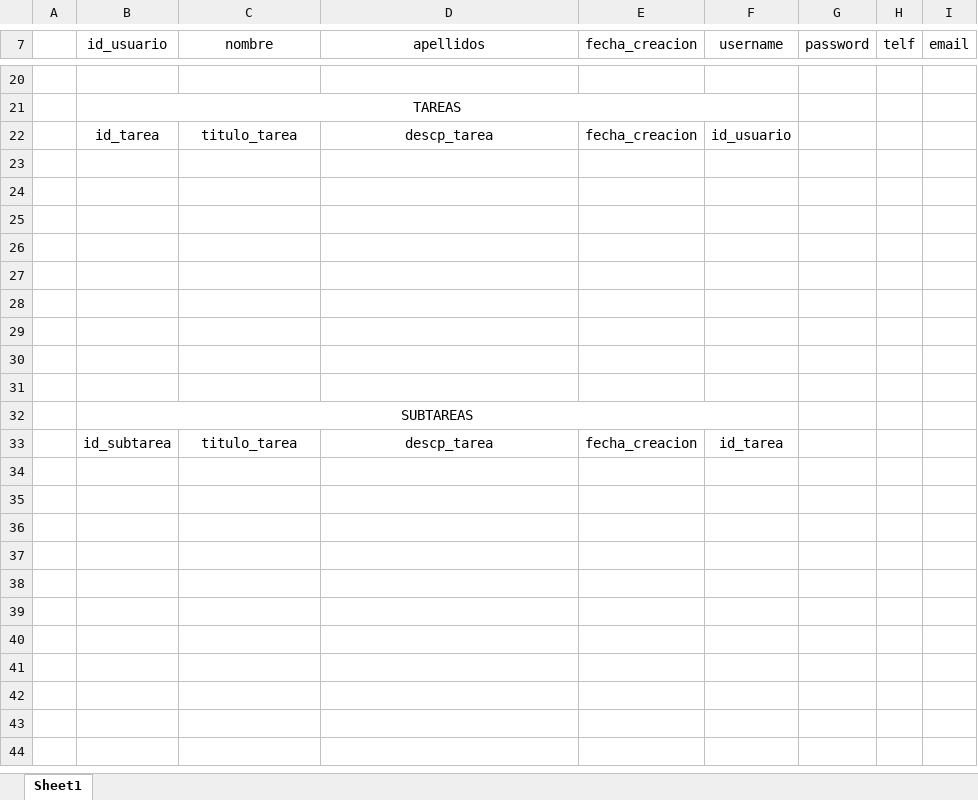
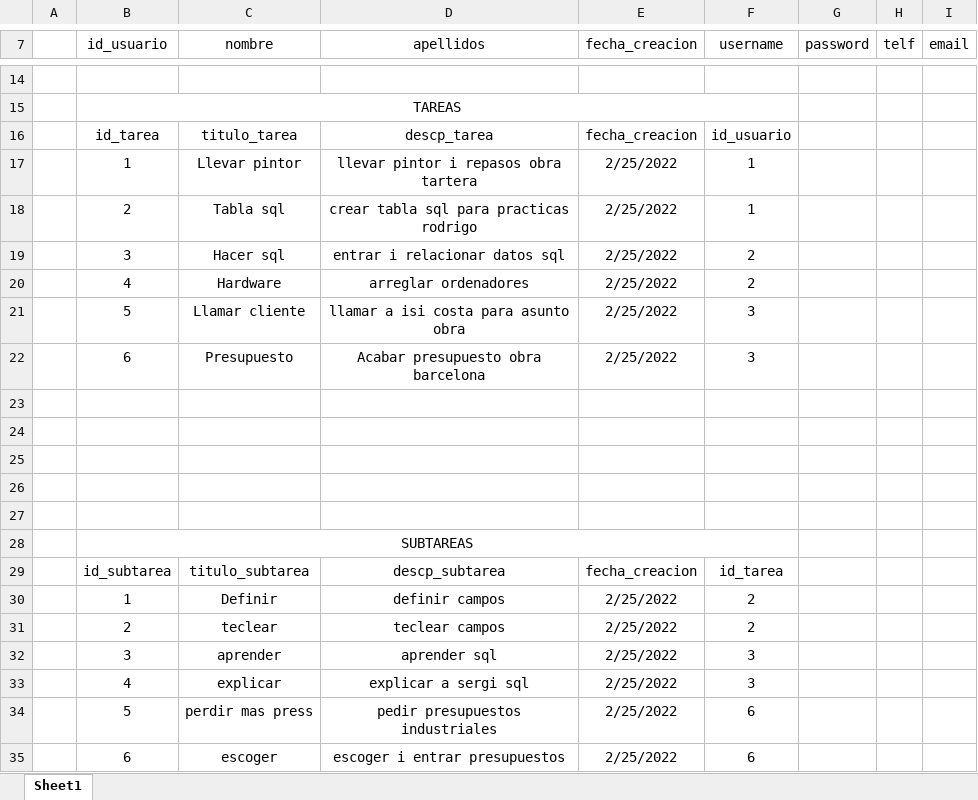
Before and after one commit to sergi-reus-code/extranet, an Excel workbook: tablas_db.xlsx, sheet Sheet1, drawn as a sheet; only a part is shown, gaps mark what is left out; values as stored, in another font and other column widths than the file's, no borders; addresses are those after the commit; the diff covers the shown part only; the diff names each change by its address in the sheet, - before the commit and + after, or states it on an @@ line.

Commit message:
qweqwfe

```diff
--- a/tablas_db.xlsx (sheet Sheet1)
+++ b/tablas_db.xlsx (sheet Sheet1)
-row 17: (empty)
+row 17:  | 1 | Llevar pintor | llevar pintor i repasos obra tartera | 2/25/2022 | 1
-row 18: (empty)
+row 18:  | 2 | Tabla sql | crear tabla sql para practicas rodrigo | 2/25/2022 | 1
-row 19: (empty)
+row 19:  | 3 | Hacer sql | entrar i relacionar datos sql | 2/25/2022 | 2
-row 20: (empty)
+row 20:  | 4 | Hardware | arreglar ordenadores | 2/25/2022 | 2
+row 21:  | 5 | Llamar cliente | llamar a isi costa para asunto obra | 2/25/2022 | 3
+row 22:  | 6 | Presupuesto | Acabar presupuesto obra barcelona | 2/25/2022 | 3
-C29 (nombre): titulo_tarea
+C29 (nombre): titulo_subtarea
-D29 (apellidos): descp_tarea
+D29 (apellidos): descp_subtarea
+row 30:  | 1 | Definir | definir campos | 2/25/2022 | 2
+row 31:  | 2 | teclear | teclear campos | 2/25/2022 | 2
+row 32:  | 3 | aprender | aprender sql | 2/25/2022 | 3
+row 33:  | 4 | explicar | explicar a sergi sql | 2/25/2022 | 3
+row 34:  | 5 | perdir mas press | pedir presupuestos industriales | 2/25/2022 | 6
+row 35:  | 6 | escoger | escoger i entrar presupuestos | 2/25/2022 | 6
```
Also changed, not shown: 6 removed rows, 23 edited cells and cell formats elsewhere in this sheet.
